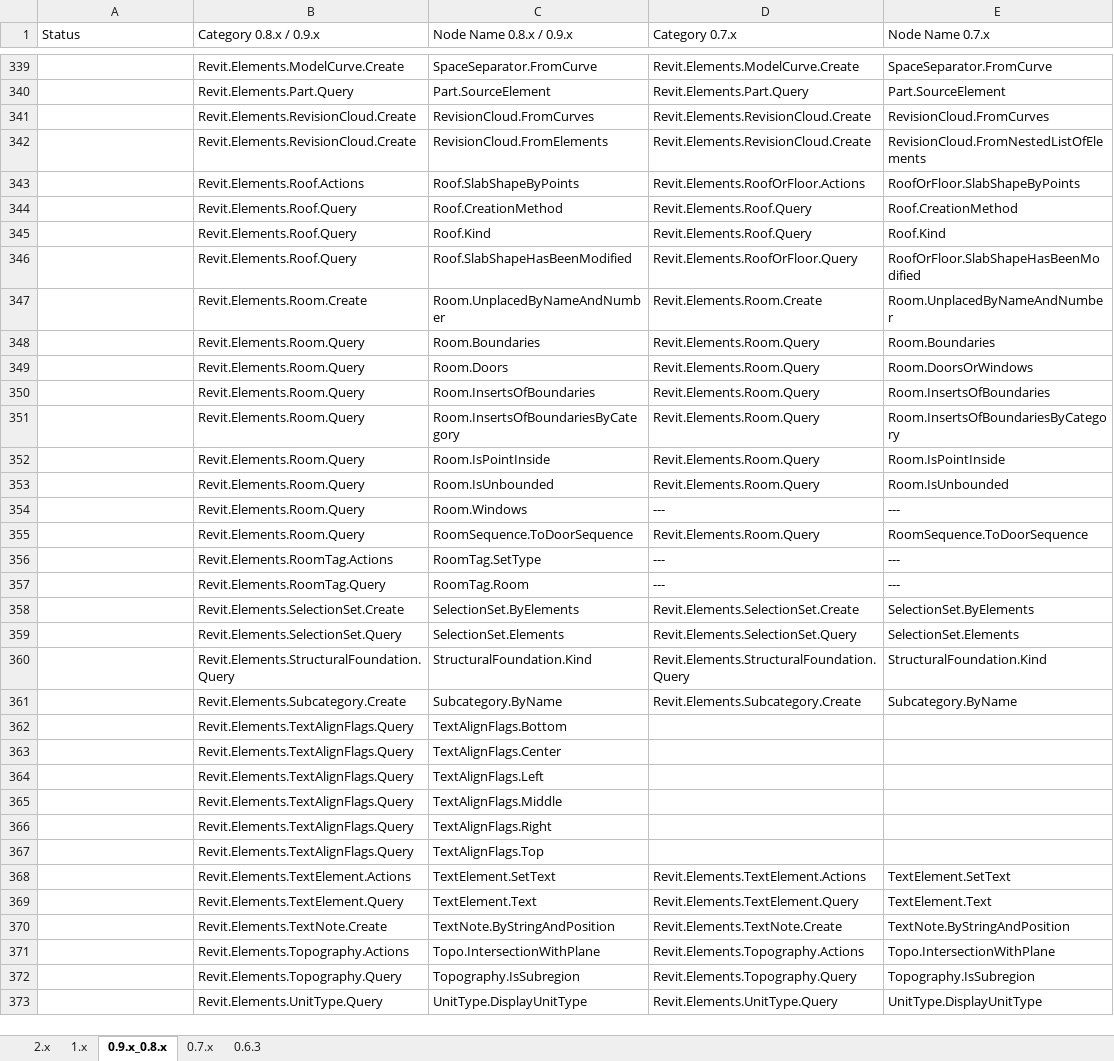
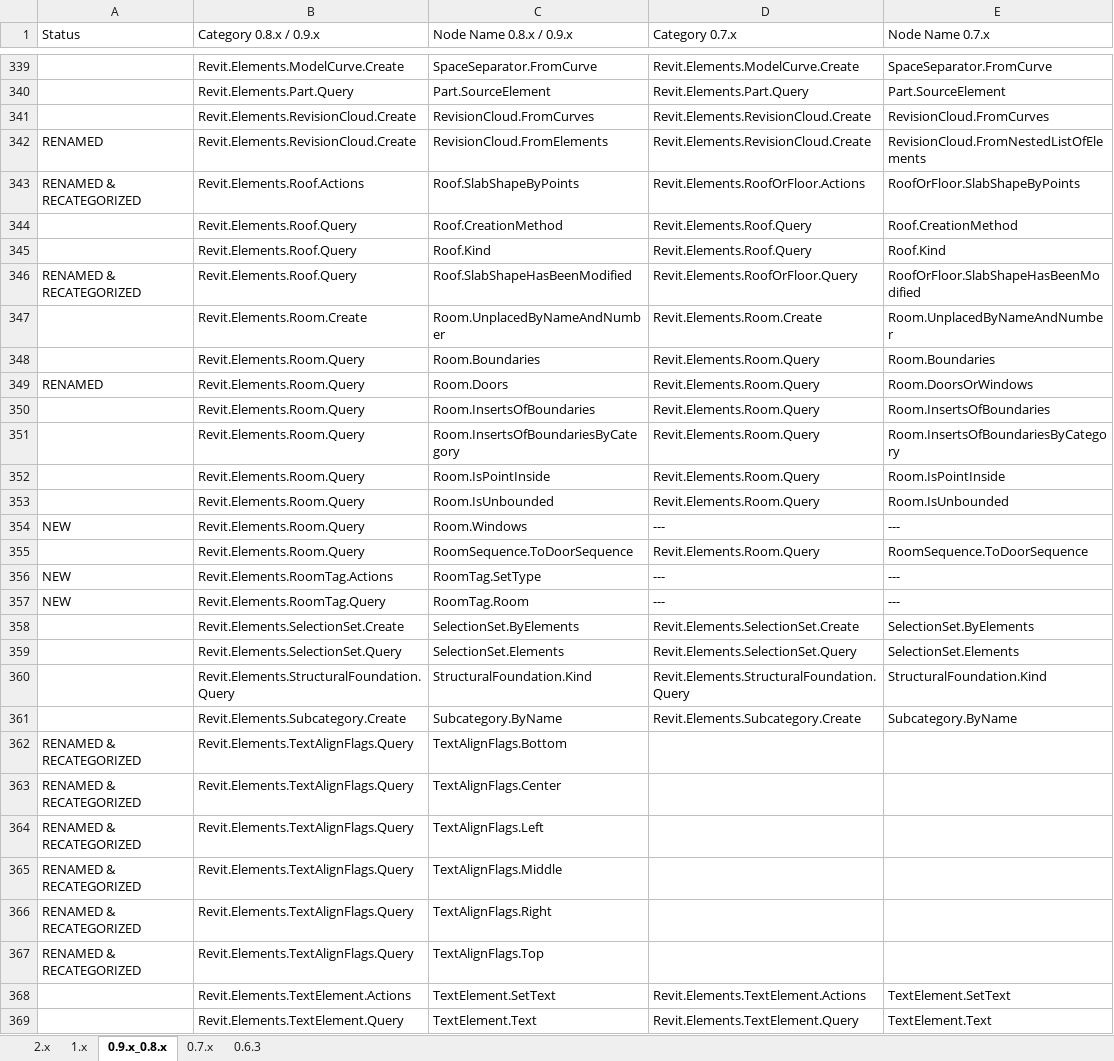
Before and after one commit to andydandy74/ClockworkForDynamo, an Excel workbook: NodeList.xlsx, sheet 0.9.x_0.8.x, drawn as a sheet; only a part is shown, gaps mark what is left out; the shorter side is filled out with more unchanged rows; values as stored, in another font and other column widths than the file's, no cell formats; charts and pictures and conditional formats not drawn; the diff covers the shown part only; the diff names each change by its address in the sheet, - before the commit and + after, or states it on an @@ line.

Commit message:
Reformatted node list with status filters

```diff
--- a/NodeList.xlsx (sheet 0.9.x_0.8.x)
+++ b/NodeList.xlsx (sheet 0.9.x_0.8.x)
-A342 (Status): (empty)
+A342 (Status): RENAMED
-A343 (Status): (empty)
+A343 (Status): RENAMED & RECATEGORIZED
-A346 (Status): (empty)
+A346 (Status): RENAMED & RECATEGORIZED
-A349 (Status): (empty)
+A349 (Status): RENAMED
-A354 (Status): (empty)
+A354 (Status): NEW
-A356:A357 (Status): (empty)
+A356:A357 (Status): NEW
-A362:A367 (Status): (empty)
+A362:A367 (Status): RENAMED & RECATEGORIZED
```
Also changed, not shown: 2 moved rows and 73 edited cells elsewhere in this sheet, sheet 2.x, sheet 1.x, sheet 0.7.x, sheet 0.6.3, cell formats, formulas that keep their value, charts or pictures.
